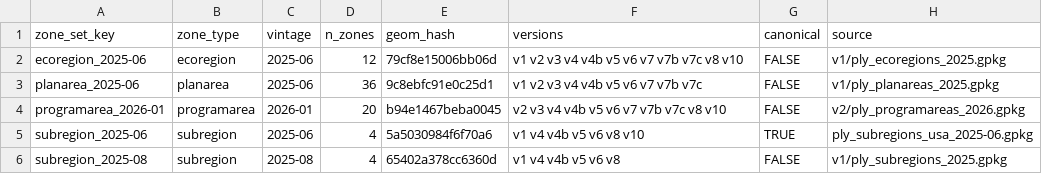
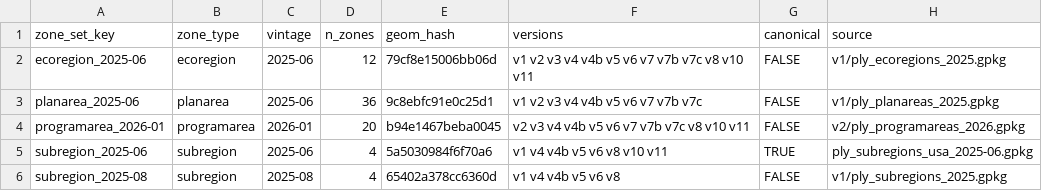
Before and after one commit to MarineSensitivity/workflows, a CSV file: data/zone_sets.csv, drawn as a sheet.

```diff
--- a/data/zone_sets.csv
+++ b/data/zone_sets.csv
@@ -1,6 +1,6 @@
 zone_set_key,zone_type,vintage,n_zones,geom_hash,versions,canonical,source
-ecoregion_2025-06,ecoregion,2025-06,12,79cf8e15006bb06d,v1 v2 v3 v4 v4b v5 v6 v7 v7b v7c v8 v10,FALSE,v1/ply_ecoregions_2025.gpkg
+ecoregion_2025-06,ecoregion,2025-06,12,79cf8e15006bb06d,v1 v2 v3 v4 v4b v5 v6 v7 v7b v7c v8 v10 v11,FALSE,v1/ply_ecoregions_2025.gpkg
 planarea_2025-06,planarea,2025-06,36,9c8ebfc91e0c25d1,v1 v2 v3 v4 v4b v5 v6 v7 v7b v7c,FALSE,v1/ply_planareas_2025.gpkg
-programarea_2026-01,programarea,2026-01,20,b94e1467beba0045,v2 v3 v4 v4b v5 v6 v7 v7b v7c v8 v10,FALSE,v2/ply_programareas_2026.gpkg
-subregion_2025-06,subregion,2025-06,4,5a5030984f6f70a6,v1 v4 v4b v5 v6 v8 v10,TRUE,ply_subregions_usa_2025-06.gpkg
+programarea_2026-01,programarea,2026-01,20,b94e1467beba0045,v2 v3 v4 v4b v5 v6 v7 v7b v7c v8 v10 v11,FALSE,v2/ply_programareas_2026.gpkg
+subregion_2025-06,subregion,2025-06,4,5a5030984f6f70a6,v1 v4 v4b v5 v6 v8 v10 v11,TRUE,ply_subregions_usa_2025-06.gpkg
 subregion_2025-08,subregion,2025-08,4,65402a378cc6360d,v1 v4 v4b v5 v6 v8,FALSE,v1/ply_subregions_2025.gpkg
```
Also changed, not shown: data/versions.csv, 6 other files.
